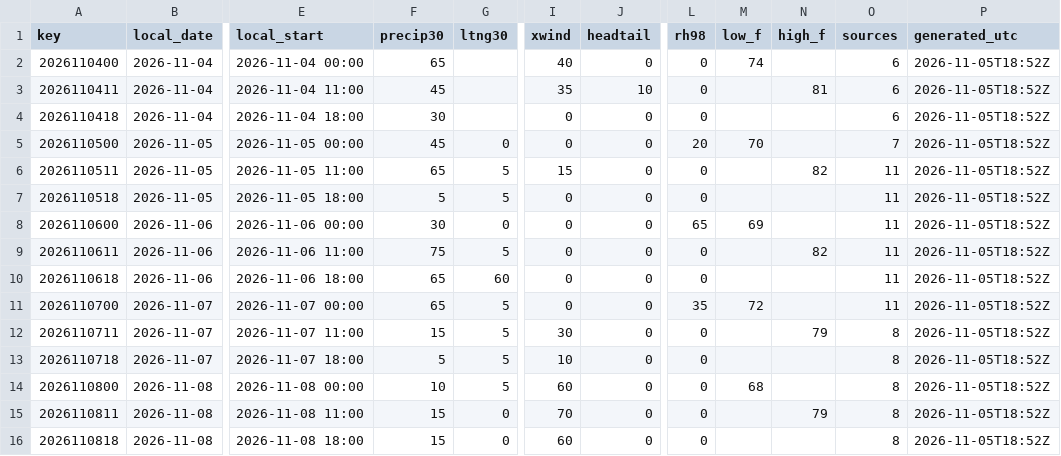
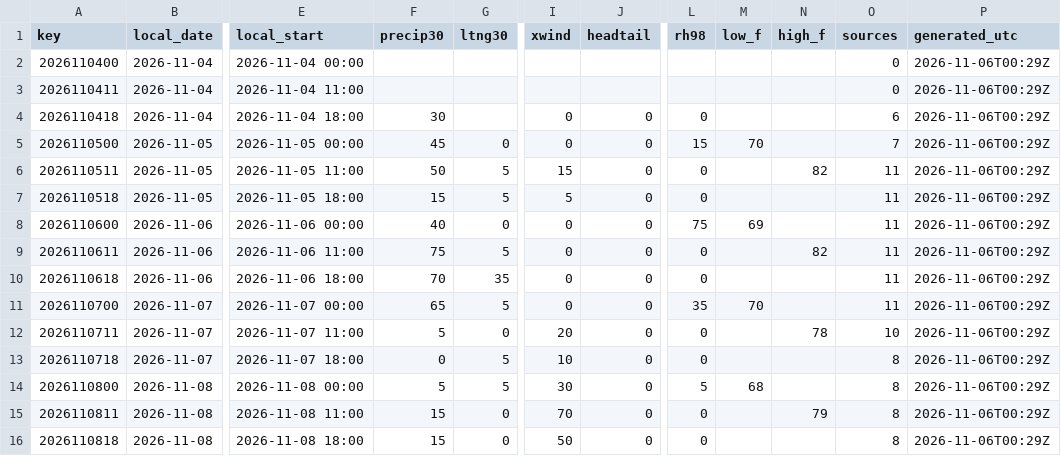
Before and after one commit to cyclonecizek/SLFWeather, a CSV file: docs/data/constraints.csv, drawn as a sheet; only a part is shown, gaps mark what is left out; the diff covers the shown part only; the diff names each change by its address in the sheet, - before the commit and + after, or states it on an @@ line.

```diff
--- a/docs/data/constraints.csv
+++ b/docs/data/constraints.csv
-F2 (precip30): 65
+F2 (precip30): (empty)
-I2 (xwind): 40
+I2 (xwind): (empty)
-J2 (headtail): 0
+J2 (headtail): (empty)
-L2:L3 (rh98): 0
+L2:L3 (rh98): (empty)
-M2 (low_f): 74
+M2 (low_f): (empty)
-O2:O3 (sources): 6
+O2:O3 (sources): 0
-P2:P16 (generated_utc): 2026-11-05T18:52Z
+P2:P16 (generated_utc): 2026-11-06T00:29Z
-F3 (precip30): 45
+F3 (precip30): (empty)
-I3 (xwind): 35
+I3 (xwind): (empty)
-J3 (headtail): 10
+J3 (headtail): (empty)
-N3 (high_f): 81
+N3 (high_f): (empty)
-L5 (rh98): 20
+L5 (rh98): 15
-F6 (precip30): 65
+F6 (precip30): 50
-F7 (precip30): 5
+F7 (precip30): 15
-I7 (xwind): 0
+I7 (xwind): 5
-F8 (precip30): 30
+F8 (precip30): 40
-L8 (rh98): 65
+L8 (rh98): 75
-F10 (precip30): 65
+F10 (precip30): 70
-G10 (ltng30): 60
+G10 (ltng30): 35
-M11 (low_f): 72
+M11 (low_f): 70
-F12 (precip30): 15
+F12 (precip30): 5
-G12 (ltng30): 5
+G12 (ltng30): 0
-I12 (xwind): 30
+I12 (xwind): 20
-N12 (high_f): 79
+N12 (high_f): 78
-O12 (sources): 8
+O12 (sources): 10
-F13 (precip30): 5
+F13 (precip30): 0
-F14 (precip30): 10
+F14 (precip30): 5
-I14 (xwind): 60
+I14 (xwind): 30
-L14 (rh98): 0
+L14 (rh98): 5
-I16 (xwind): 60
+I16 (xwind): 50
```
Also changed, not shown: 39 edited cells elsewhere in this file, docs/data/GFS_upper_air_KTTS.csv, docs/data/KTTS_ENS_wind.csv, 13 other files.
